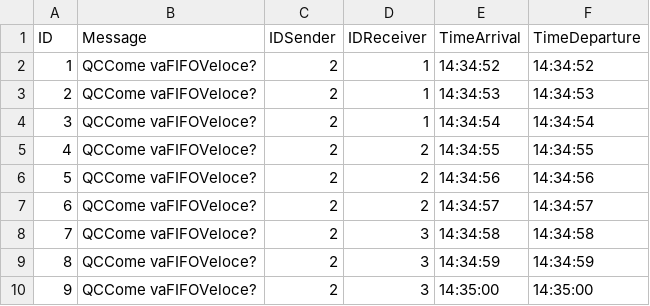
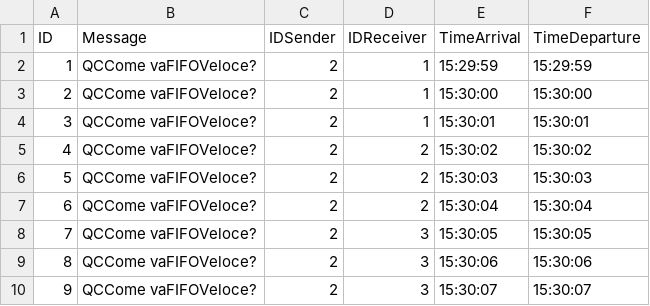
Before and after one commit to MarcoCastelli4/Sistemi-Operativi, a CSV file: OutputFiles/F2.csv, drawn as a sheet.

```diff
--- a/OutputFiles/F2.csv
+++ b/OutputFiles/F2.csv
@@ -1,10 +1,10 @@
 ID;Message;IDSender;IDReceiver;TimeArrival;TimeDeparture
-1;QCCome vaFIFOVeloce?;2;1;14:34:52;14:34:52;
-2;QCCome vaFIFOVeloce?;2;1;14:34:53;14:34:53;
-3;QCCome vaFIFOVeloce?;2;1;14:34:54;14:34:54;
-4;QCCome vaFIFOVeloce?;2;2;14:34:55;14:34:55;
-5;QCCome vaFIFOVeloce?;2;2;14:34:56;14:34:56;
-6;QCCome vaFIFOVeloce?;2;2;14:34:57;14:34:57;
-7;QCCome vaFIFOVeloce?;2;3;14:34:58;14:34:58;
-8;QCCome vaFIFOVeloce?;2;3;14:34:59;14:34:59;
-9;QCCome vaFIFOVeloce?;2;3;14:35:00;14:35:00;
+1;QCCome vaFIFOVeloce?;2;1;15:29:59;15:29:59;
+2;QCCome vaFIFOVeloce?;2;1;15:30:00;15:30:00;
+3;QCCome vaFIFOVeloce?;2;1;15:30:01;15:30:01;
+4;QCCome vaFIFOVeloce?;2;2;15:30:02;15:30:02;
+5;QCCome vaFIFOVeloce?;2;2;15:30:03;15:30:03;
+6;QCCome vaFIFOVeloce?;2;2;15:30:04;15:30:04;
+7;QCCome vaFIFOVeloce?;2;3;15:30:05;15:30:05;
+8;QCCome vaFIFOVeloce?;2;3;15:30:06;15:30:06;
+9;QCCome vaFIFOVeloce?;2;3;15:30:07;15:30:07;
```
Also changed, not shown: OutputFiles/F1.csv, OutputFiles/F10.csv, 20 other files.
